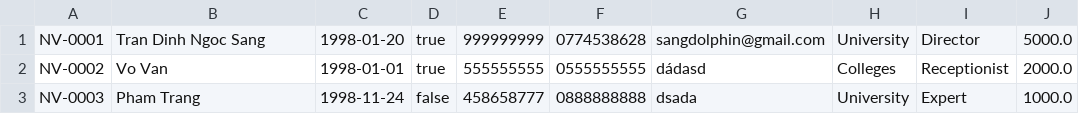
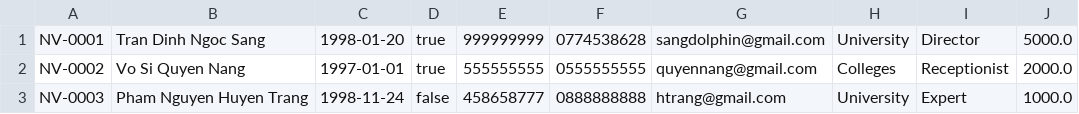
Before and after one commit to TranDinhNgocSang/-C0223G1-TranDinhNgocSang-module2, a CSV file: src/FuramaResort/data/employee_data.csv, drawn as a sheet.

```diff
--- a/src/FuramaResort/data/employee_data.csv
+++ b/src/FuramaResort/data/employee_data.csv
@@ -1,3 +1,3 @@
 NV-0001,Tran Dinh Ngoc Sang,1998-01-20,true,999999999,0774538628,sangdolphin@gmail.com,University,Director,5000.0
-NV-0002,Vo Van,1998-01-01,true,555555555,0555555555,dádasd,Colleges,Receptionist,2000.0
-NV-0003,Pham Trang,1998-11-24,false,458658777,0888888888,dsada,University,Expert,1000.0
+NV-0002,Vo Si Quyen Nang,1997-01-01,true,555555555,0555555555,quyennang@gmail.com,Colleges,Receptionist,2000.0
+NV-0003,Pham Nguyen Huyen Trang,1998-11-24,false,458658777,0888888888,htrang@gmail.com,University,Expert,1000.0
```
Also changed, not shown: 5 other files.
